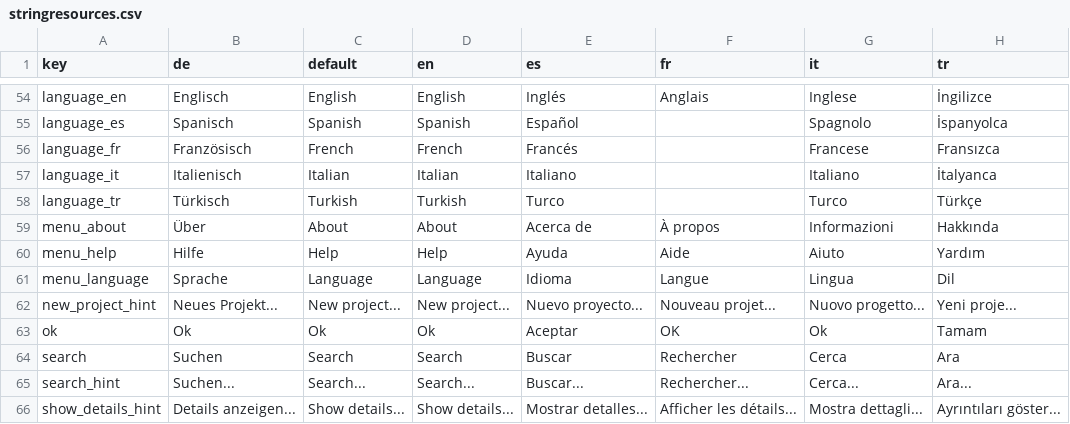
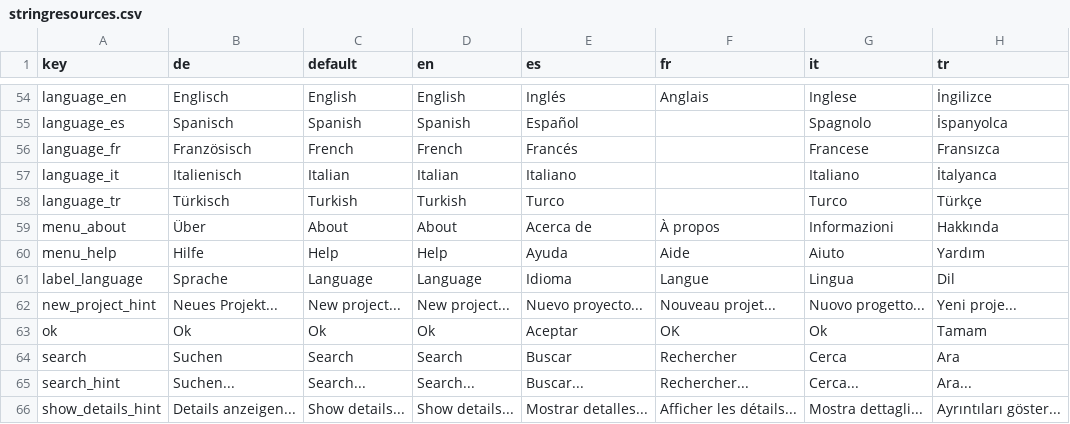
Before and after one commit to sknull/MSFS2024LiveryTools, a CSV file: translation/stringresources.csv, drawn as a sheet; only a part is shown, gaps mark what is left out.

Commit message:
- Move Language settings from menu to settings form

```diff
--- a/translation/stringresources.csv
+++ b/translation/stringresources.csv
@@ -60,3 +60,3 @@ menu_about;Über;About;About;Acerca de;À propos;Informazioni;Hakkında
 menu_help;Hilfe;Help;Help;Ayuda;Aide;Aiuto;Yardım
-menu_language;Sprache;Language;Language;Idioma;Langue;Lingua;Dil
+label_language;Sprache;Language;Language;Idioma;Langue;Lingua;Dil
 new_project_hint;Neues Projekt...;New project...;New project...;Nuevo proyecto...;Nouveau projet...;Nuovo progetto...;Yeni proje...
```
Also changed, not shown: 16 other files.
